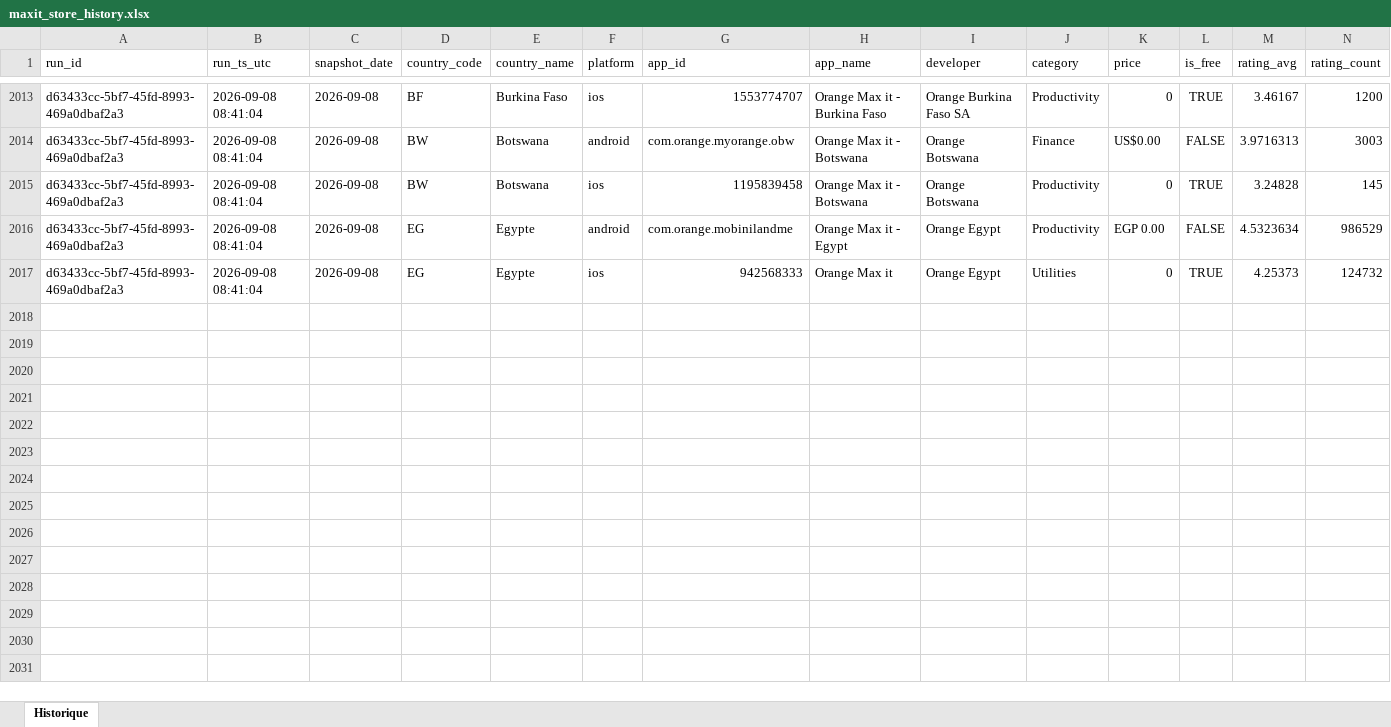
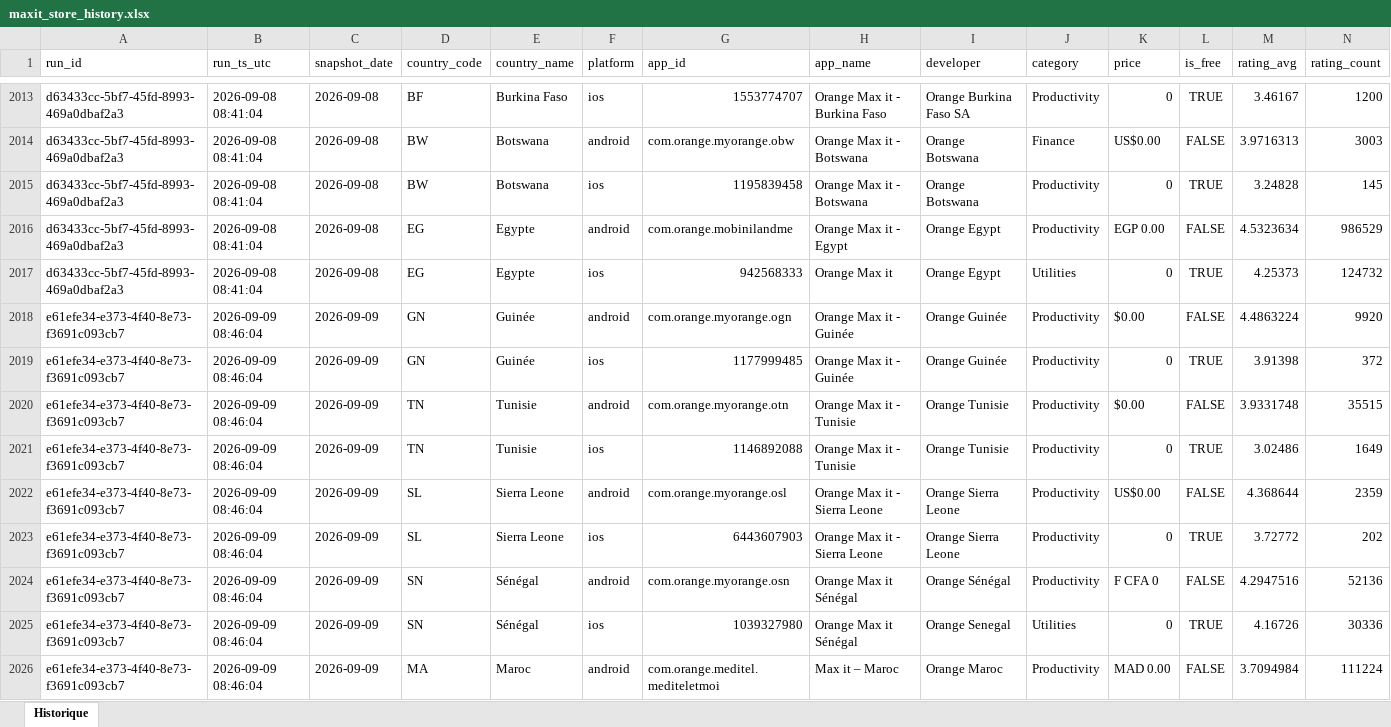
Before and after one commit to pdroquemaurel-stack/maxit-store-data, an Excel workbook: maxit_store_history.xlsx, sheet Historique, drawn as a sheet; only a part is shown, gaps mark what is left out; values as stored, in another font and other column widths than the file's, no borders; rows hold the shown columns only; the diff covers the shown part only; the diff names each change by its address in the sheet, - before the commit and + after, or states it on an @@ line.

```diff
--- a/maxit_store_history.xlsx (sheet Historique)
+++ b/maxit_store_history.xlsx (sheet Historique)
+row 2018: e61efe34-e373-4f40-8e73-f3691c093cb7 | 2026-09-09 08:46:04 | 2026-09-09 | GN | Guinée | android | com.orange.myorange.ogn | Orange Max it - Guinée | Orange Guinée | Productivity | $0.00 | FALSE | 4.4863224 | 9920
+row 2019: e61efe34-e373-4f40-8e73-f3691c093cb7 | 2026-09-09 08:46:04 | 2026-09-09 | GN | Guinée | ios | 1177999485 | Orange Max it - Guinée | Orange Guinée | Productivity | 0 | TRUE | 3.91398 | 372
+row 2020: e61efe34-e373-4f40-8e73-f3691c093cb7 | 2026-09-09 08:46:04 | 2026-09-09 | TN | Tunisie | android | com.orange.myorange.otn | Orange Max it - Tunisie | Orange Tunisie | Productivity | $0.00 | FALSE | 3.9331748 | 35515
+row 2021: e61efe34-e373-4f40-8e73-f3691c093cb7 | 2026-09-09 08:46:04 | 2026-09-09 | TN | Tunisie | ios | 1146892088 | Orange Max it - Tunisie | Orange Tunisie | Productivity | 0 | TRUE | 3.02486 | 1649
+row 2022: e61efe34-e373-4f40-8e73-f3691c093cb7 | 2026-09-09 08:46:04 | 2026-09-09 | SL | Sierra Leone | android | com.orange.myorange.osl | Orange Max it - Sierra Leone | Orange Sierra Leone | Productivity | US$0.00 | FALSE | 4.368644 | 2359
+row 2023: e61efe34-e373-4f40-8e73-f3691c093cb7 | 2026-09-09 08:46:04 | 2026-09-09 | SL | Sierra Leone | ios | 6443607903 | Orange Max it - Sierra Leone | Orange Sierra Leone | Productivity | 0 | TRUE | 3.72772 | 202
+row 2024: e61efe34-e373-4f40-8e73-f3691c093cb7 | 2026-09-09 08:46:04 | 2026-09-09 | SN | Sénégal | android | com.orange.myorange.osn | Orange Max it Sénégal | Orange Sénégal | Productivity | F CFA 0 | FALSE | 4.2947516 | 52136
+row 2025: e61efe34-e373-4f40-8e73-f3691c093cb7 | 2026-09-09 08:46:04 | 2026-09-09 | SN | Sénégal | ios | 1039327980 | Orange Max it Sénégal | Orange Senegal | Utilities | 0 | TRUE | 4.16726 | 30336
+row 2026: e61efe34-e373-4f40-8e73-f3691c093cb7 | 2026-09-09 08:46:04 | 2026-09-09 | MA | Maroc | android | com.orange.meditel.mediteletmoi | Max it – Maroc | Orange Maroc | Productivity | MAD 0.00 | FALSE | 3.7094984 | 111224
```
Also changed, not shown: 23 added rows elsewhere in this sheet.
